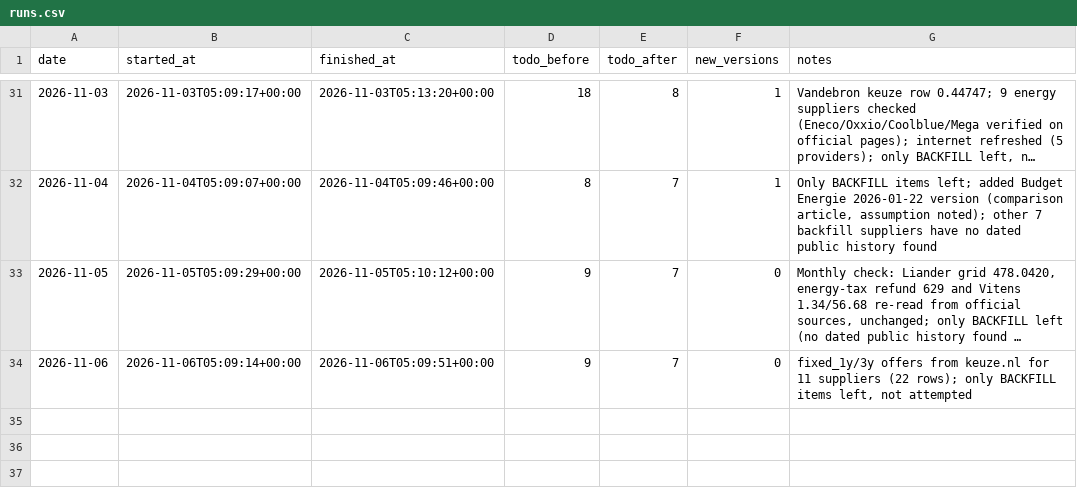
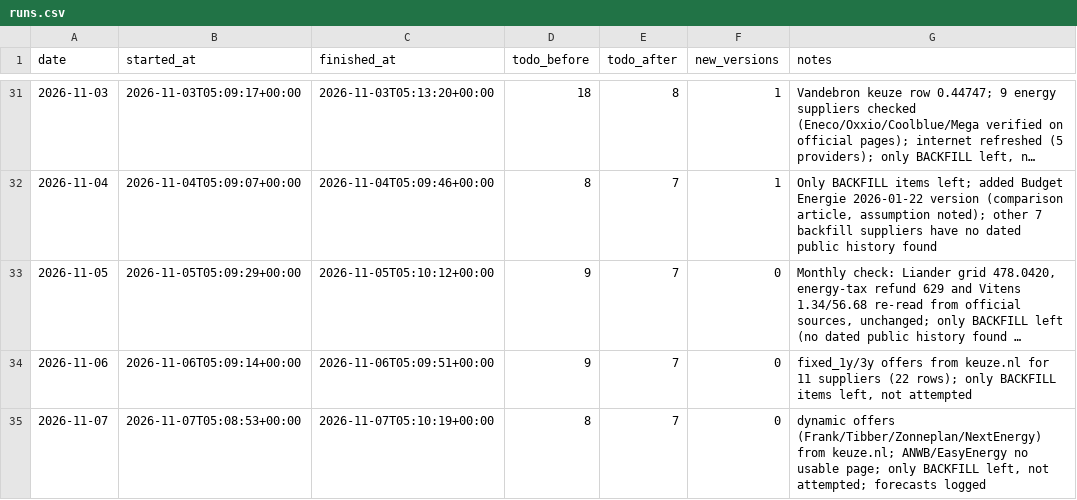
Before and after one commit to TurquoiseStrike/wolfheze-energy, a CSV file: data/runs.csv, drawn as a sheet; only a part is shown, gaps mark what is left out; long unchanged cells end in ….

```diff
--- a/data/runs.csv
+++ b/data/runs.csv
@@ -34 +34,2 @@ date,started_at,finished_at,todo_before,todo_after,new_versions,notes
 2026-11-06,2026-11-06T05:09:14+00:00,2026-11-06T05:09:51+00:00,9,7,0,"fixed_1y/3y offers from keuze.nl for 11 suppliers (22 rows); only BACKFILL items left, not attempted"
+2026-11-07,2026-11-07T05:08:53+00:00,2026-11-07T05:10:19+00:00,8,7,0,"dynamic offers (Frank/Tibber/Zonneplan/NextEnergy) from keuze.nl; ANWB/EasyEnergy no usable page; only BACKFILL left, not attempted; forecasts logged"
```
Also changed, not shown: data/forecasts.csv, data/offers.csv.
